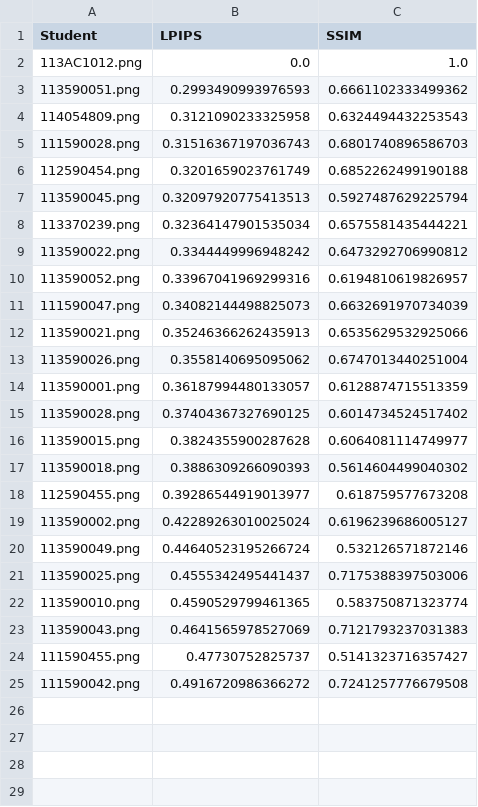
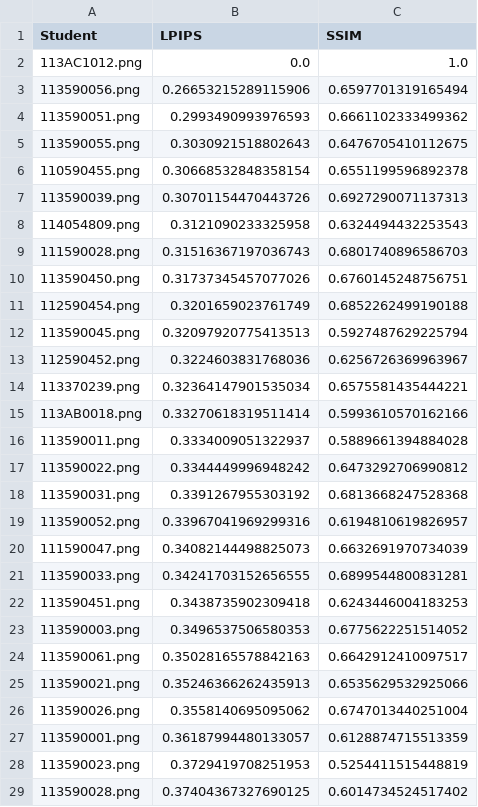
Before and after one commit to NariakiShipo/ai2026s, a CSV file: hw04/results.csv, drawn as a sheet; only a part is shown; the shorter side is filled out with more unchanged rows; the diff covers the shown part only; the diff names each change by its address in the sheet, - before the commit and + after, or states it on an @@ line.

```diff
--- a/hw04/results.csv
+++ b/hw04/results.csv
+row 3: 113590056.png | 0.26653215289115906 | 0.6597701319165494
+row 5: 113590055.png | 0.3030921518802643 | 0.6476705410112675
+row 6: 110590455.png | 0.30668532848358154 | 0.6551199596892378
+row 7: 113590039.png | 0.30701154470443726 | 0.6927290071137313
+row 10: 113590450.png | 0.31737345457077026 | 0.6760145248756751
+row 13: 112590452.png | 0.3224603831768036 | 0.6256726369963967
+row 15: 113AB0018.png | 0.33270618319511414 | 0.5993610570162166
+row 16: 113590011.png | 0.3334009051322937 | 0.5889661394884028
+row 18: 113590031.png | 0.3391267955303192 | 0.6813668247528368
+row 21: 113590033.png | 0.34241703152656555 | 0.6899544800831281
+row 22: 113590451.png | 0.3438735902309418 | 0.6243446004183253
+row 23: 113590003.png | 0.3496537506580353 | 0.6775622251514052
+row 24: 113590061.png | 0.35028165578842163 | 0.6642912410097517
+row 28: 113590023.png | 0.3729419708251953 | 0.5254411515448819
```
Also changed, not shown: 20 added rows elsewhere in this file, 34 other files.
